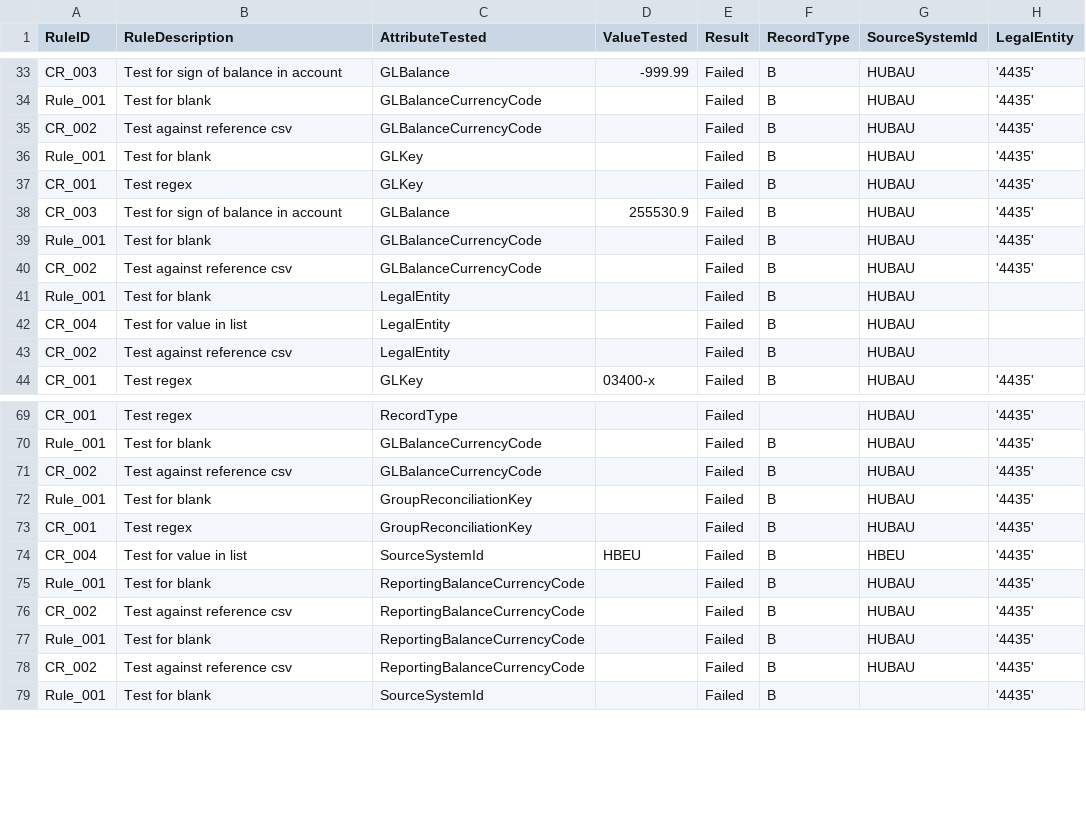
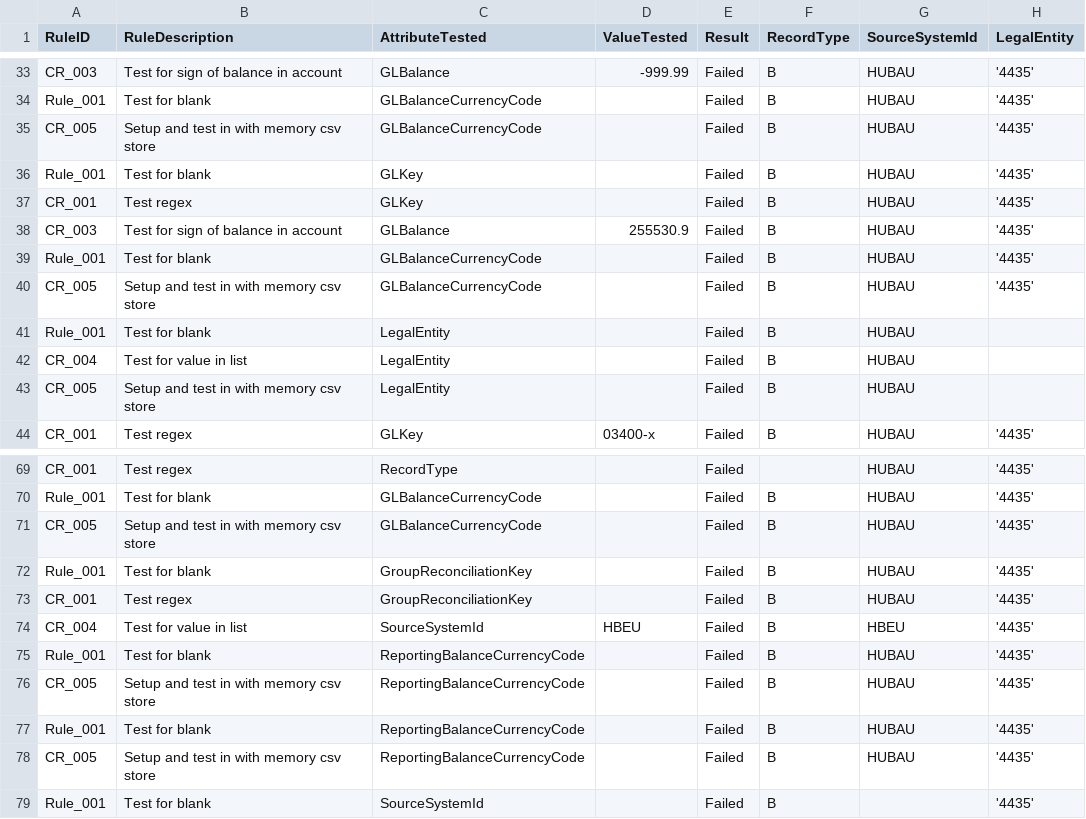
Before and after one commit to SimonShapiro/DQpy, a CSV file: data/enhanced.ledger.dq.csv, drawn as a sheet; only a part is shown, gaps mark what is left out; the diff covers the shown part only; the diff names each change by its address in the sheet, - before the commit and + after, or states it on an @@ line.

Commit message:
Added in memory csv store of pandas

```diff
--- a/data/enhanced.ledger.dq.csv
+++ b/data/enhanced.ledger.dq.csv
-A35 (RuleID): CR_002
+A35 (RuleID): CR_005
-B35 (RuleDescription): Test against reference csv
+B35 (RuleDescription): Setup and test in with memory csv store
-A40 (RuleID): CR_002
+A40 (RuleID): CR_005
-B40 (RuleDescription): Test against reference csv
+B40 (RuleDescription): Setup and test in with memory csv store
-A43 (RuleID): CR_002
+A43 (RuleID): CR_005
-B43 (RuleDescription): Test against reference csv
+B43 (RuleDescription): Setup and test in with memory csv store
-A71 (RuleID): CR_002
+A71 (RuleID): CR_005
-B71 (RuleDescription): Test against reference csv
+B71 (RuleDescription): Setup and test in with memory csv store
-A76 (RuleID): CR_002
+A76 (RuleID): CR_005
-B76 (RuleDescription): Test against reference csv
+B76 (RuleDescription): Setup and test in with memory csv store
-A78 (RuleID): CR_002
+A78 (RuleID): CR_005
-B78 (RuleDescription): Test against reference csv
+B78 (RuleDescription): Setup and test in with memory csv store
```
Also changed, not shown: 18 edited cells elsewhere in this file, 3 other files.
